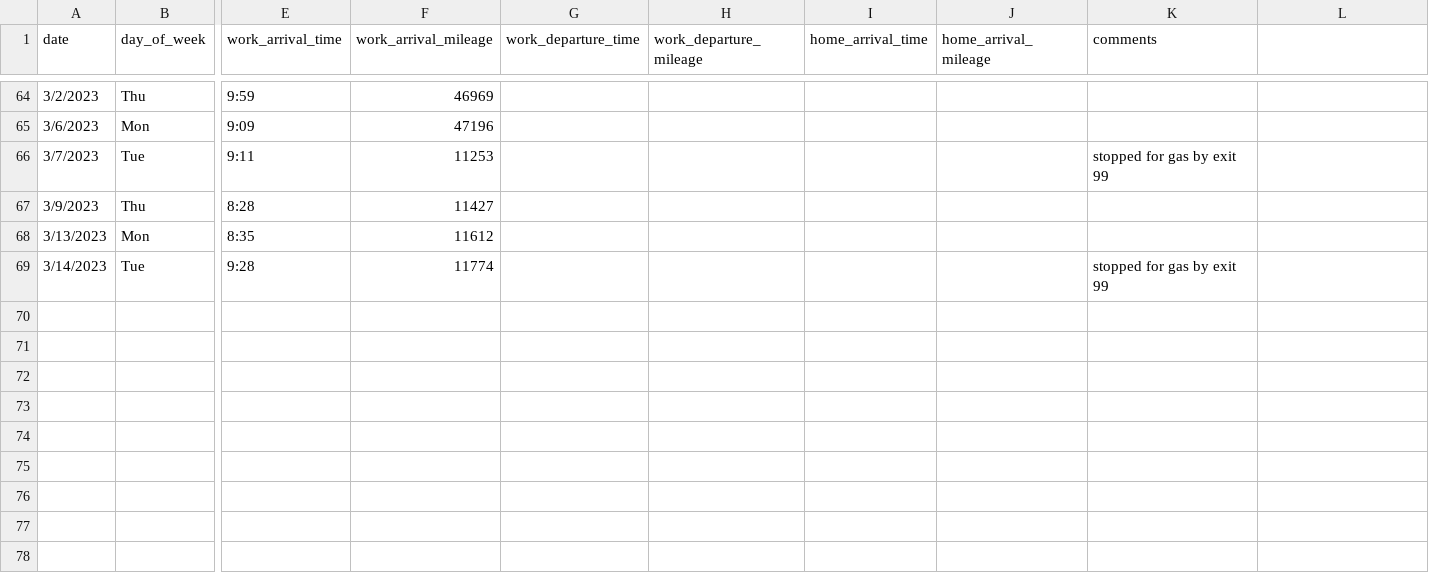
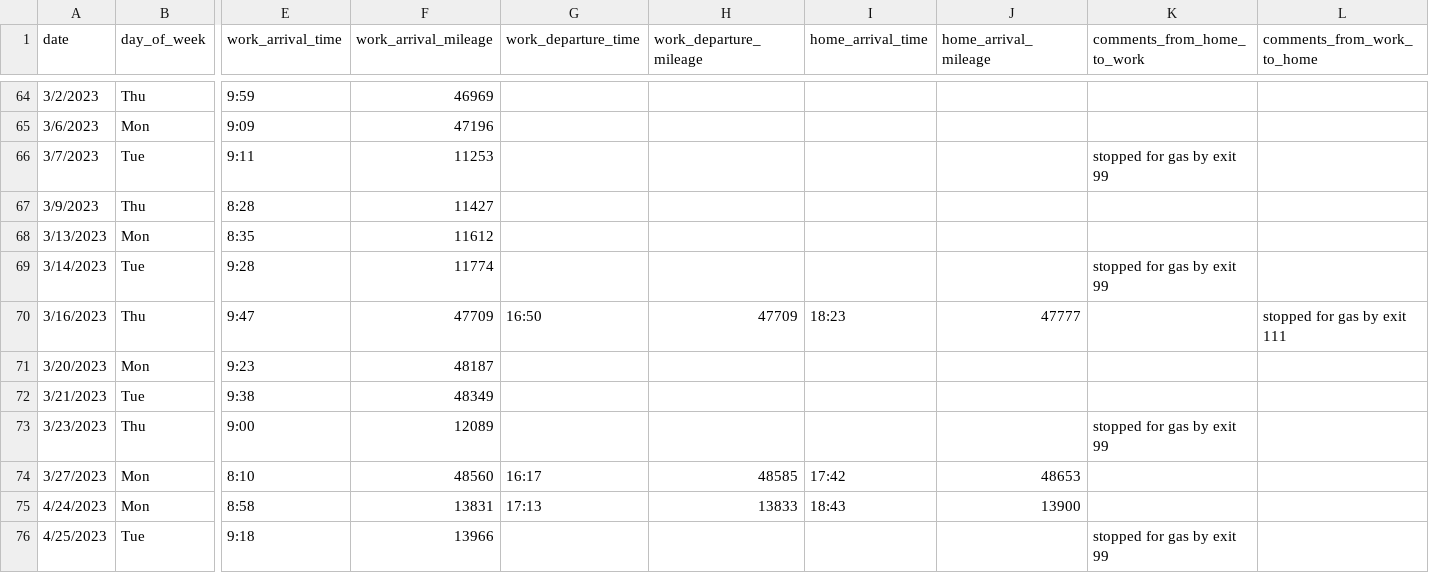
Before and after one commit to jahearn3/commuting, a CSV file: commuting_data.csv, drawn as a sheet; only a part is shown, gaps mark what is left out; rows hold the shown columns only; the diff names each change by its address in the sheet, - before the commit and + after, or states it on an @@ line.

Commit message:
updated data and plots

```diff
--- a/commuting_data.csv
+++ b/commuting_data.csv
-K1: comments
+K1: comments_from_home_to_work
-L1: (empty)
+L1: comments_from_work_to_home
+row 70: 3/16/2023 | Thu | 9:47 | 47709 | 16:50 | 47709 | 18:23 | 47777 |  | stopped for gas by exit 111
+row 71: 3/20/2023 | Mon | 9:23 | 48187
+row 72: 3/21/2023 | Tue | 9:38 | 48349
+row 73: 3/23/2023 | Thu | 9:00 | 12089 |  |  |  |  | stopped for gas by exit 99
+row 74: 3/27/2023 | Mon | 8:10 | 48560 | 16:17 | 48585 | 17:42 | 48653
+row 75: 4/24/2023 | Mon | 8:58 | 13831 | 17:13 | 13833 | 18:43 | 13900
+row 76: 4/25/2023 | Tue | 9:18 | 13966 |  |  |  |  | stopped for gas by exit 99
```
Also changed, not shown: 17 other files.
